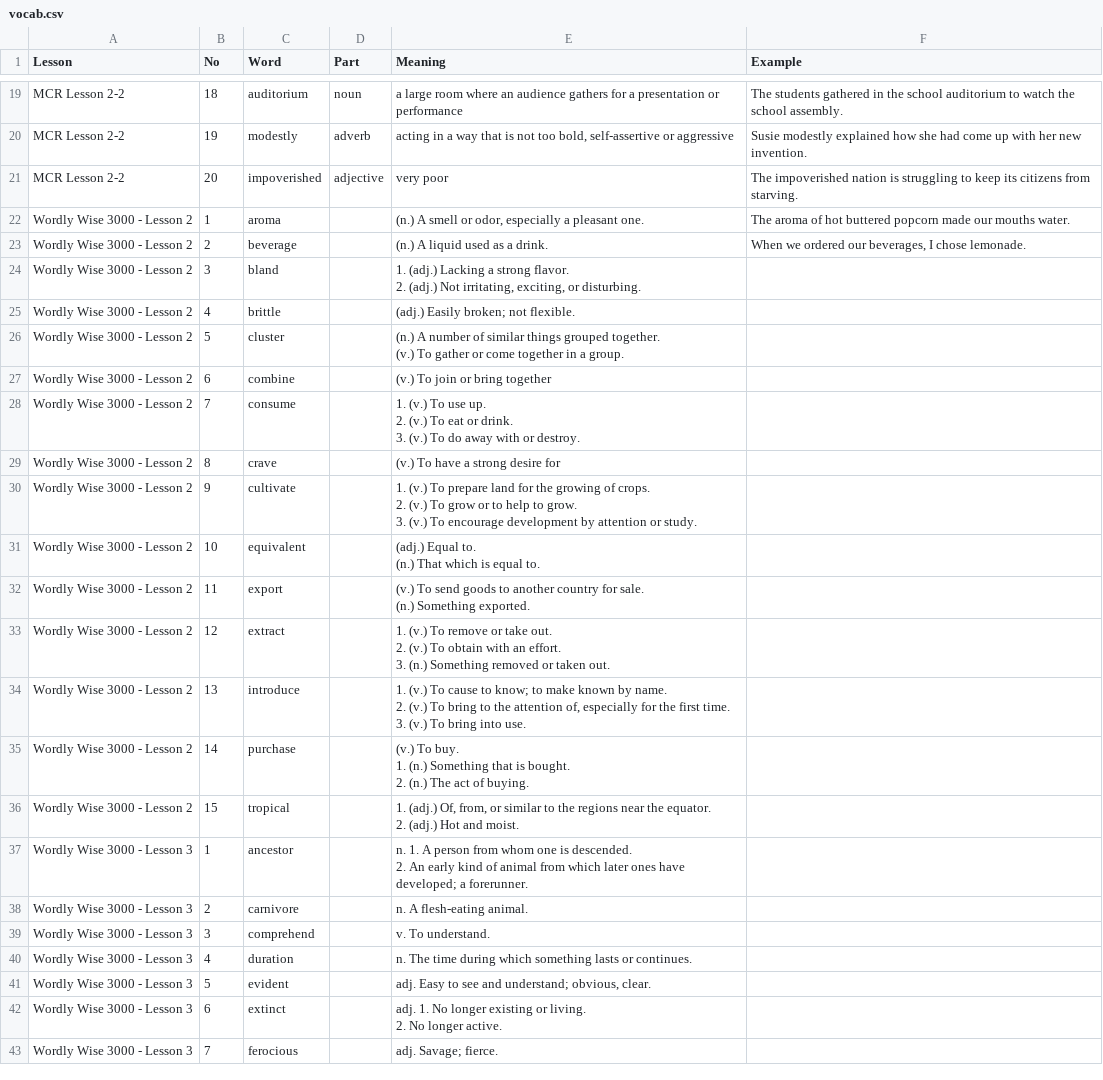
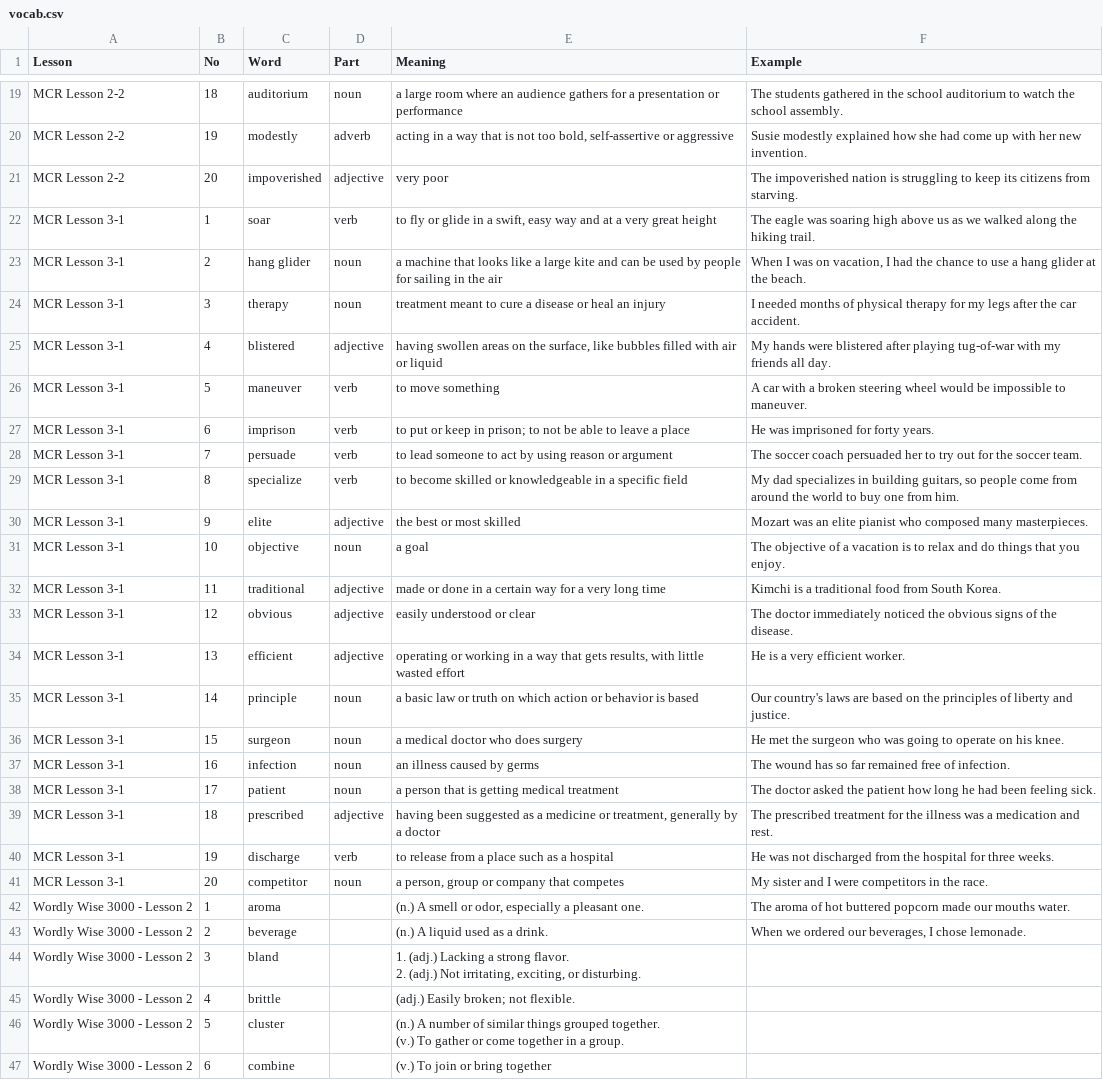
Before and after one commit to hanbit98/ellyn_voca, a CSV file: vocab.csv, drawn as a sheet; only a part is shown, gaps mark what is left out; the shorter side is filled out with more unchanged rows; the diff names each change by its address in the sheet, - before the commit and + after, or states it on an @@ line.

Commit message:
Add files via upload

```diff
--- a/vocab.csv
+++ b/vocab.csv
+row 22: MCR Lesson 3-1 | 1 | soar | verb | to fly or glide in a swift, easy way and at a very great height | The eagle was soaring high above us as we walked along the hiking trail.
+row 23: MCR Lesson 3-1 | 2 | hang glider | noun | a machine that looks like a large kite and can be used by people for sailing in the air | When I was on vacation, I had the chance to use a hang glider at the beach.
+row 24: MCR Lesson 3-1 | 3 | therapy | noun | treatment meant to cure a disease or heal an injury | I needed months of physical therapy for my legs after the car accident.
+row 25: MCR Lesson 3-1 | 4 | blistered | adjective | having swollen areas on the surface, like bubbles filled with air or liquid | My hands were blistered after playing tug-of-war with my friends all day.
+row 26: MCR Lesson 3-1 | 5 | maneuver | verb | to move something | A car with a broken steering wheel would be impossible to maneuver.
+row 27: MCR Lesson 3-1 | 6 | imprison | verb | to put or keep in prison; to not be able to leave a place | He was imprisoned for forty years.
+row 28: MCR Lesson 3-1 | 7 | persuade | verb | to lead someone to act by using reason or argument | The soccer coach persuaded her to try out for the soccer team.
+row 29: MCR Lesson 3-1 | 8 | specialize | verb | to become skilled or knowledgeable in a specific field | My dad specializes in building guitars, so people come from around the world to buy one from him.
+row 30: MCR Lesson 3-1 | 9 | elite | adjective | the best or most skilled | Mozart was an elite pianist who composed many masterpieces.
+row 31: MCR Lesson 3-1 | 10 | objective | noun | a goal | The objective of a vacation is to relax and do things that you enjoy.
+row 32: MCR Lesson 3-1 | 11 | traditional | adjective | made or done in a certain way for a very long time | Kimchi is a traditional food from South Korea.
+row 33: MCR Lesson 3-1 | 12 | obvious | adjective | easily understood or clear | The doctor immediately noticed the obvious signs of the disease.
+row 34: MCR Lesson 3-1 | 13 | efficient | adjective | operating or working in a way that gets results, with little wasted effort | He is a very efficient worker.
+row 35: MCR Lesson 3-1 | 14 | principle | noun | a basic law or truth on which action or behavior is based | Our country's laws are based on the principles of liberty and justice.
+row 36: MCR Lesson 3-1 | 15 | surgeon | noun | a medical doctor who does surgery | He met the surgeon who was going to operate on his knee.
+row 37: MCR Lesson 3-1 | 16 | infection | noun | an illness caused by germs | The wound has so far remained free of infection.
+row 38: MCR Lesson 3-1 | 17 | patient | noun | a person that is getting medical treatment | The doctor asked the patient how long he had been feeling sick.
+row 39: MCR Lesson 3-1 | 18 | prescribed | adjective | having been suggested as a medicine or treatment, generally by a doctor | The prescribed treatment for the illness was a medication and rest.
+row 40: MCR Lesson 3-1 | 19 | discharge | verb | to release from a place such as a hospital | He was not discharged from the hospital for three weeks.
+row 41: MCR Lesson 3-1 | 20 | competitor | noun | a person, group or company that competes | My sister and I were competitors in the race.
```
